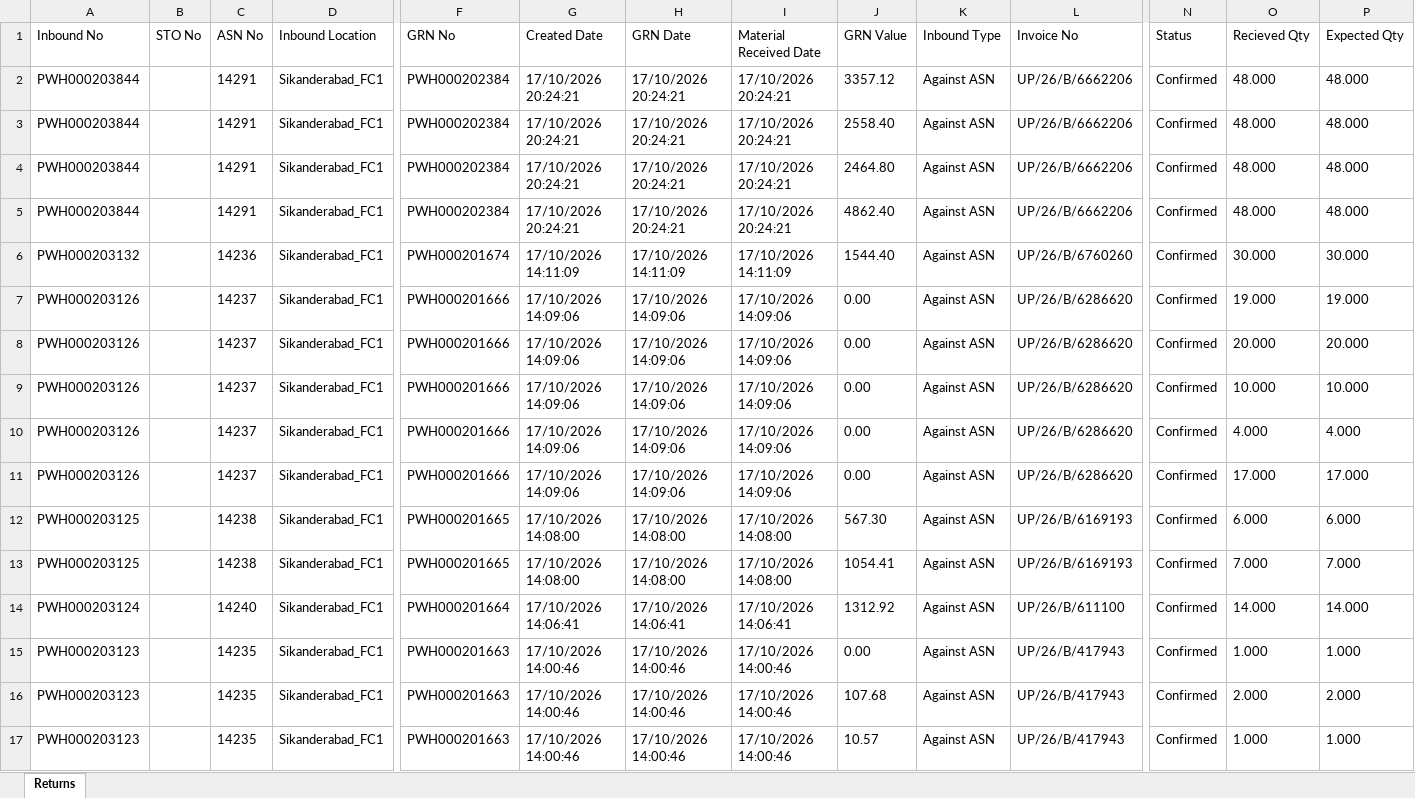
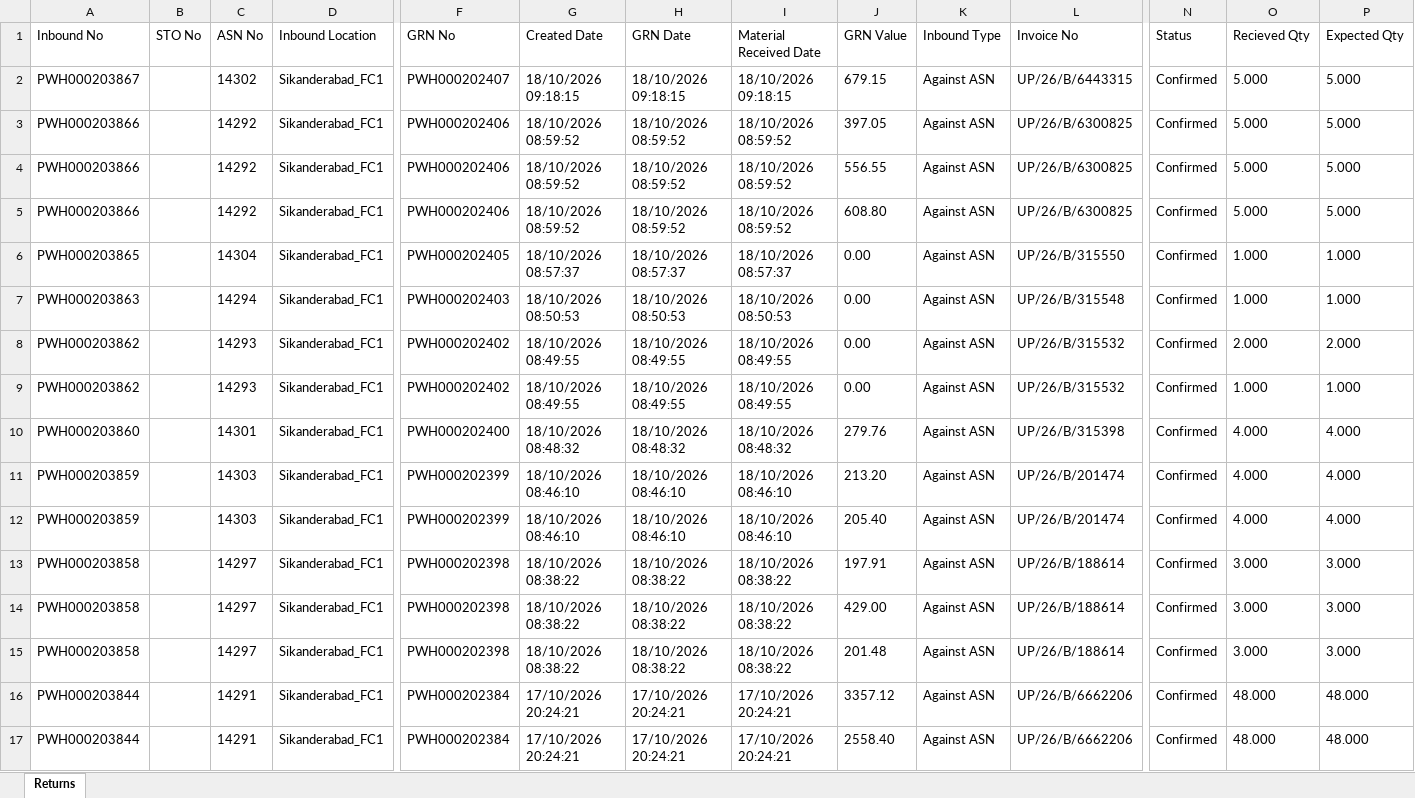
Before and after one commit to Kamal2-Pal/PW-Master-Dashboard-V2, an Excel workbook: returns.xlsx, sheet Returns, drawn as a sheet; only a part is shown, gaps mark what is left out; the shorter side is filled out with more unchanged rows; values as stored, in another font and other column widths than the file's, no borders; rows hold the shown columns only; the diff names each change by its address in the sheet, - before the commit and + after, or states it on an @@ line.

```diff
--- a/returns.xlsx (sheet Returns)
+++ b/returns.xlsx (sheet Returns)
+row 2: PWH000203867 |  | 14302 | Sikanderabad_FC1 | PWH000202407 | 18/10/2026 09:18:15 | 18/10/2026 09:18:15 | 18/10/2026 09:18:15 | 679.15 | Against ASN | UP/26/B/6443315 | Confirmed | 5.000 | 5.000
+row 3: PWH000203866 |  | 14292 | Sikanderabad_FC1 | PWH000202406 | 18/10/2026 08:59:52 | 18/10/2026 08:59:52 | 18/10/2026 08:59:52 | 397.05 | Against ASN | UP/26/B/6300825 | Confirmed | 5.000 | 5.000
+row 4: PWH000203866 |  | 14292 | Sikanderabad_FC1 | PWH000202406 | 18/10/2026 08:59:52 | 18/10/2026 08:59:52 | 18/10/2026 08:59:52 | 556.55 | Against ASN | UP/26/B/6300825 | Confirmed | 5.000 | 5.000
+row 5: PWH000203866 |  | 14292 | Sikanderabad_FC1 | PWH000202406 | 18/10/2026 08:59:52 | 18/10/2026 08:59:52 | 18/10/2026 08:59:52 | 608.80 | Against ASN | UP/26/B/6300825 | Confirmed | 5.000 | 5.000
+row 6: PWH000203865 |  | 14304 | Sikanderabad_FC1 | PWH000202405 | 18/10/2026 08:57:37 | 18/10/2026 08:57:37 | 18/10/2026 08:57:37 | 0.00 | Against ASN | UP/26/B/315550 | Confirmed | 1.000 | 1.000
+row 7: PWH000203863 |  | 14294 | Sikanderabad_FC1 | PWH000202403 | 18/10/2026 08:50:53 | 18/10/2026 08:50:53 | 18/10/2026 08:50:53 | 0.00 | Against ASN | UP/26/B/315548 | Confirmed | 1.000 | 1.000
+row 8: PWH000203862 |  | 14293 | Sikanderabad_FC1 | PWH000202402 | 18/10/2026 08:49:55 | 18/10/2026 08:49:55 | 18/10/2026 08:49:55 | 0.00 | Against ASN | UP/26/B/315532 | Confirmed | 2.000 | 2.000
+row 9: PWH000203862 |  | 14293 | Sikanderabad_FC1 | PWH000202402 | 18/10/2026 08:49:55 | 18/10/2026 08:49:55 | 18/10/2026 08:49:55 | 0.00 | Against ASN | UP/26/B/315532 | Confirmed | 1.000 | 1.000
+row 10: PWH000203860 |  | 14301 | Sikanderabad_FC1 | PWH000202400 | 18/10/2026 08:48:32 | 18/10/2026 08:48:32 | 18/10/2026 08:48:32 | 279.76 | Against ASN | UP/26/B/315398 | Confirmed | 4.000 | 4.000
+row 11: PWH000203859 |  | 14303 | Sikanderabad_FC1 | PWH000202399 | 18/10/2026 08:46:10 | 18/10/2026 08:46:10 | 18/10/2026 08:46:10 | 213.20 | Against ASN | UP/26/B/201474 | Confirmed | 4.000 | 4.000
+row 12: PWH000203859 |  | 14303 | Sikanderabad_FC1 | PWH000202399 | 18/10/2026 08:46:10 | 18/10/2026 08:46:10 | 18/10/2026 08:46:10 | 205.40 | Against ASN | UP/26/B/201474 | Confirmed | 4.000 | 4.000
+row 13: PWH000203858 |  | 14297 | Sikanderabad_FC1 | PWH000202398 | 18/10/2026 08:38:22 | 18/10/2026 08:38:22 | 18/10/2026 08:38:22 | 197.91 | Against ASN | UP/26/B/188614 | Confirmed | 3.000 | 3.000
+row 14: PWH000203858 |  | 14297 | Sikanderabad_FC1 | PWH000202398 | 18/10/2026 08:38:22 | 18/10/2026 08:38:22 | 18/10/2026 08:38:22 | 429.00 | Against ASN | UP/26/B/188614 | Confirmed | 3.000 | 3.000
+row 15: PWH000203858 |  | 14297 | Sikanderabad_FC1 | PWH000202398 | 18/10/2026 08:38:22 | 18/10/2026 08:38:22 | 18/10/2026 08:38:22 | 201.48 | Against ASN | UP/26/B/188614 | Confirmed | 3.000 | 3.000
```
Also changed, not shown: 3 other files.
